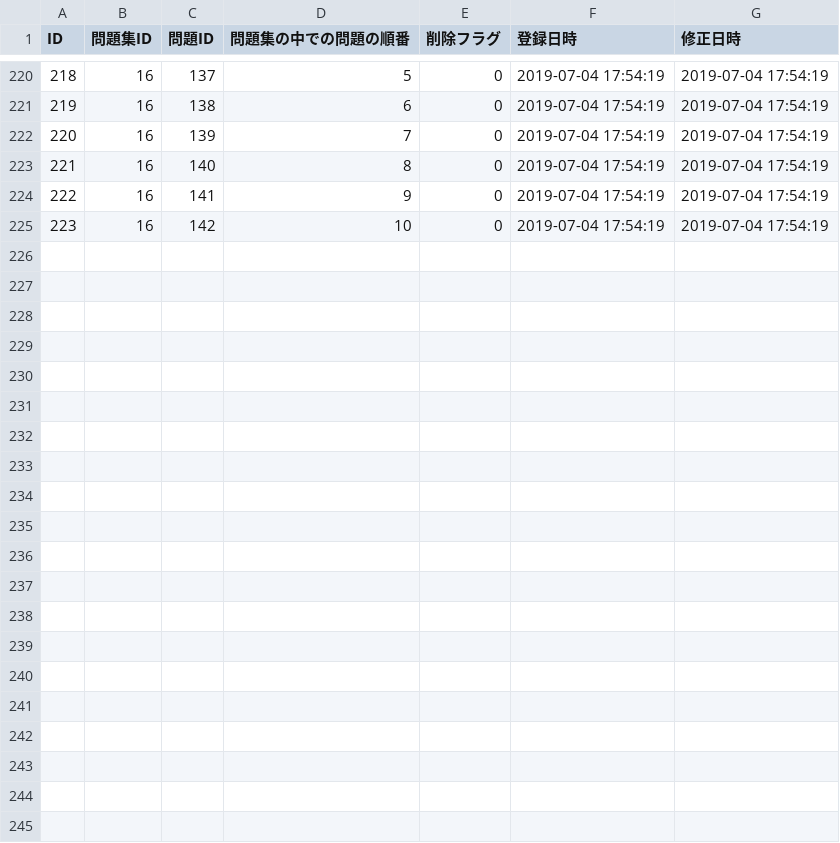
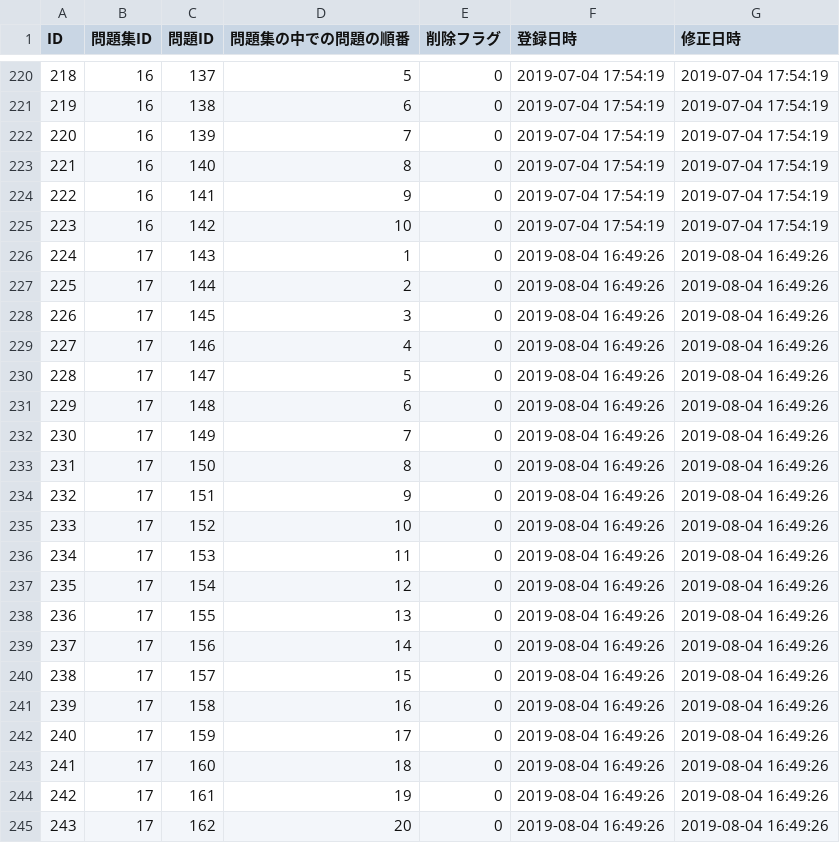
Before and after one commit to HackerzLab/training_hackerzlab, a CSV file: db/collected_sort.csv, drawn as a sheet; only a part is shown, gaps mark what is left out; the diff names each change by its address in the sheet, - before the commit and + after, or states it on an @@ line.

```diff
--- a/db/collected_sort.csv
+++ b/db/collected_sort.csv
+row 226: 224 | 17 | 143 | 1 | 0 | 2019-08-04 16:49:26 | 2019-08-04 16:49:26
+row 227: 225 | 17 | 144 | 2 | 0 | 2019-08-04 16:49:26 | 2019-08-04 16:49:26
+row 228: 226 | 17 | 145 | 3 | 0 | 2019-08-04 16:49:26 | 2019-08-04 16:49:26
+row 229: 227 | 17 | 146 | 4 | 0 | 2019-08-04 16:49:26 | 2019-08-04 16:49:26
+row 230: 228 | 17 | 147 | 5 | 0 | 2019-08-04 16:49:26 | 2019-08-04 16:49:26
+row 231: 229 | 17 | 148 | 6 | 0 | 2019-08-04 16:49:26 | 2019-08-04 16:49:26
+row 232: 230 | 17 | 149 | 7 | 0 | 2019-08-04 16:49:26 | 2019-08-04 16:49:26
+row 233: 231 | 17 | 150 | 8 | 0 | 2019-08-04 16:49:26 | 2019-08-04 16:49:26
+row 234: 232 | 17 | 151 | 9 | 0 | 2019-08-04 16:49:26 | 2019-08-04 16:49:26
+row 235: 233 | 17 | 152 | 10 | 0 | 2019-08-04 16:49:26 | 2019-08-04 16:49:26
+row 236: 234 | 17 | 153 | 11 | 0 | 2019-08-04 16:49:26 | 2019-08-04 16:49:26
+row 237: 235 | 17 | 154 | 12 | 0 | 2019-08-04 16:49:26 | 2019-08-04 16:49:26
+row 238: 236 | 17 | 155 | 13 | 0 | 2019-08-04 16:49:26 | 2019-08-04 16:49:26
+row 239: 237 | 17 | 156 | 14 | 0 | 2019-08-04 16:49:26 | 2019-08-04 16:49:26
+row 240: 238 | 17 | 157 | 15 | 0 | 2019-08-04 16:49:26 | 2019-08-04 16:49:26
+row 241: 239 | 17 | 158 | 16 | 0 | 2019-08-04 16:49:26 | 2019-08-04 16:49:26
+row 242: 240 | 17 | 159 | 17 | 0 | 2019-08-04 16:49:26 | 2019-08-04 16:49:26
+row 243: 241 | 17 | 160 | 18 | 0 | 2019-08-04 16:49:26 | 2019-08-04 16:49:26
+row 244: 242 | 17 | 161 | 19 | 0 | 2019-08-04 16:49:26 | 2019-08-04 16:49:26
+row 245: 243 | 17 | 162 | 20 | 0 | 2019-08-04 16:49:26 | 2019-08-04 16:49:26
```
Also changed, not shown: db/collected.csv, db/question.csv, 7 other files.
